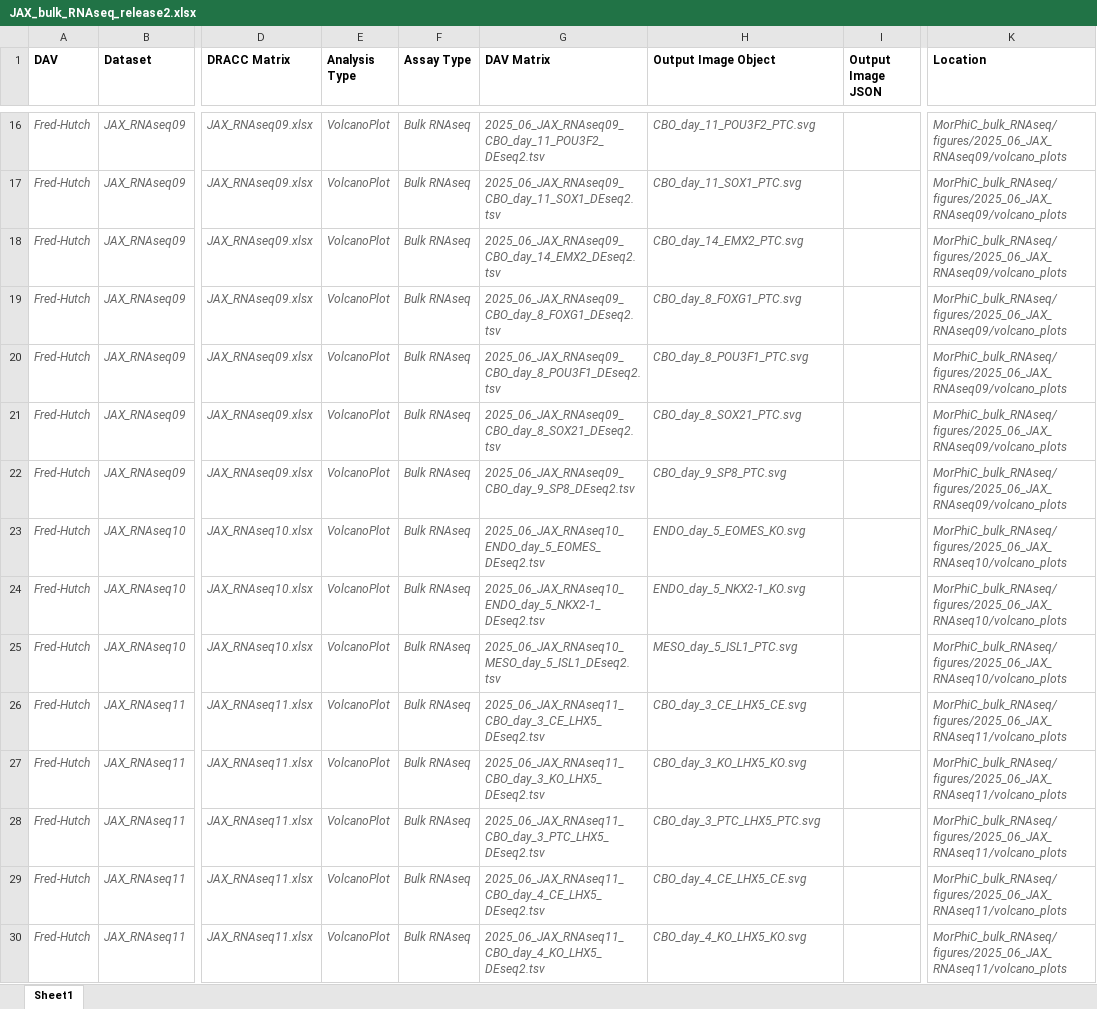
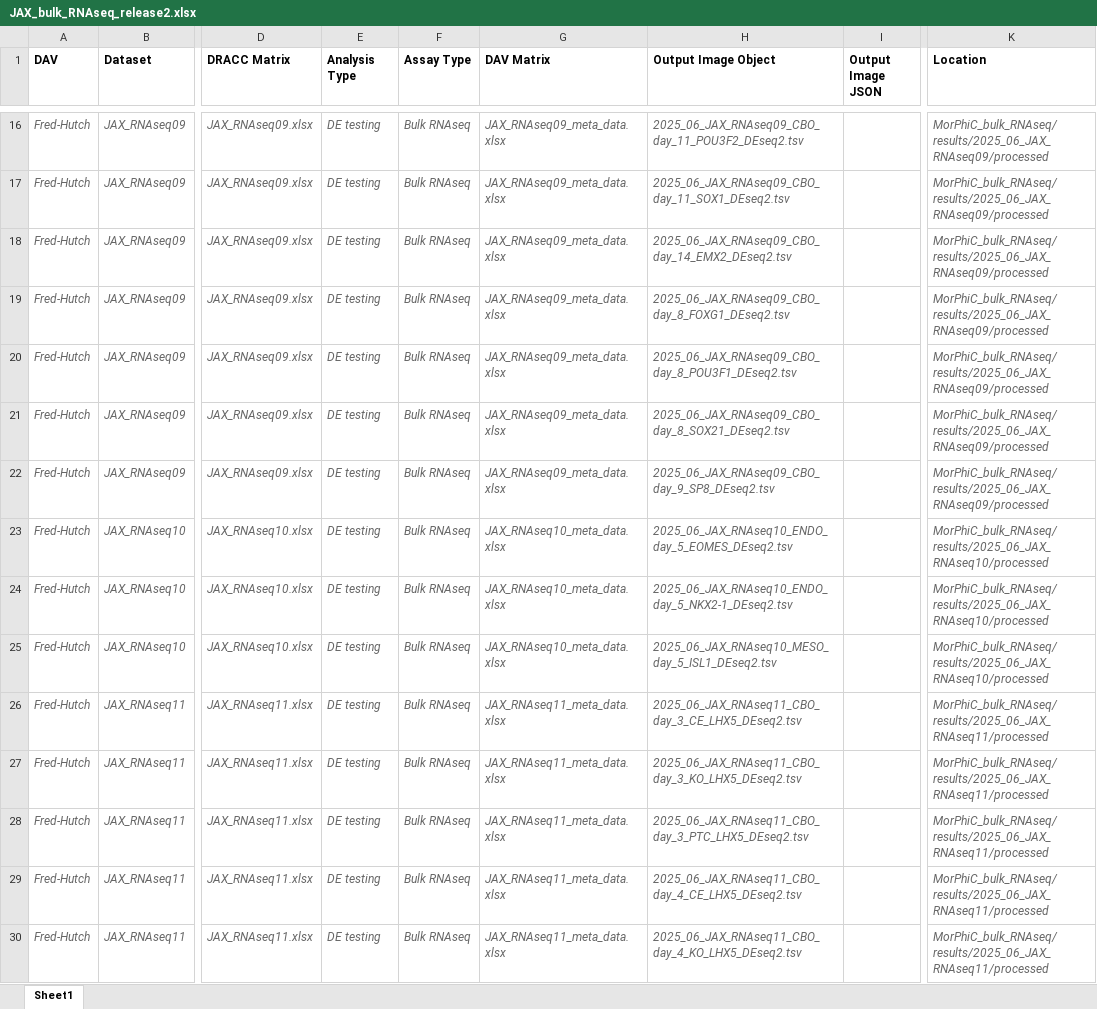
Before and after one commit to morphic-bio/MorPhiC_bulk_RNAseq, an Excel workbook: meta_data_web_portal/JAX_bulk_RNAseq_release2.xlsx, sheet Sheet1, drawn as a sheet; only a part is shown, gaps mark what is left out; values as stored, in another font and other column widths than the file's, no borders; the diff covers the shown part only; the diff names each change by its address in the sheet, - before the commit and + after, or states it on an @@ line.

Commit message:
Update metadata sheet

```diff
--- a/meta_data_web_portal/JAX_bulk_RNAseq_release2.xlsx (sheet Sheet1)
+++ b/meta_data_web_portal/JAX_bulk_RNAseq_release2.xlsx (sheet Sheet1)
-E16:E30 (Analysis Type): VolcanoPlot
+E16:E30 (Analysis Type): DE testing
-G16 (DAV Matrix): 2025_06_JAX_RNAseq09_CBO_day_11_POU3F2_DEseq2.tsv
+G16 (DAV Matrix): JAX_RNAseq09_meta_data.xlsx
-H16 (Output Image Object): CBO_day_11_POU3F2_PTC.svg
+H16 (Output Image Object): 2025_06_JAX_RNAseq09_CBO_day_11_POU3F2_DEseq2.tsv
-K16:K22 (Location): MorPhiC_bulk_RNAseq/figures/2025_06_JAX_RNAseq09/volcano_plots
+K16:K22 (Location): MorPhiC_bulk_RNAseq/results/2025_06_JAX_RNAseq09/processed
-G17 (DAV Matrix): 2025_06_JAX_RNAseq09_CBO_day_11_SOX1_DEseq2.tsv
+G17 (DAV Matrix): JAX_RNAseq09_meta_data.xlsx
-H17 (Output Image Object): CBO_day_11_SOX1_PTC.svg
+H17 (Output Image Object): 2025_06_JAX_RNAseq09_CBO_day_11_SOX1_DEseq2.tsv
-G18 (DAV Matrix): 2025_06_JAX_RNAseq09_CBO_day_14_EMX2_DEseq2.tsv
+G18 (DAV Matrix): JAX_RNAseq09_meta_data.xlsx
-H18 (Output Image Object): CBO_day_14_EMX2_PTC.svg
+H18 (Output Image Object): 2025_06_JAX_RNAseq09_CBO_day_14_EMX2_DEseq2.tsv
-G19 (DAV Matrix): 2025_06_JAX_RNAseq09_CBO_day_8_FOXG1_DEseq2.tsv
+G19 (DAV Matrix): JAX_RNAseq09_meta_data.xlsx
-H19 (Output Image Object): CBO_day_8_FOXG1_PTC.svg
+H19 (Output Image Object): 2025_06_JAX_RNAseq09_CBO_day_8_FOXG1_DEseq2.tsv
-G20 (DAV Matrix): 2025_06_JAX_RNAseq09_CBO_day_8_POU3F1_DEseq2.tsv
+G20 (DAV Matrix): JAX_RNAseq09_meta_data.xlsx
-H20 (Output Image Object): CBO_day_8_POU3F1_PTC.svg
+H20 (Output Image Object): 2025_06_JAX_RNAseq09_CBO_day_8_POU3F1_DEseq2.tsv
-G21 (DAV Matrix): 2025_06_JAX_RNAseq09_CBO_day_8_SOX21_DEseq2.tsv
+G21 (DAV Matrix): JAX_RNAseq09_meta_data.xlsx
-H21 (Output Image Object): CBO_day_8_SOX21_PTC.svg
+H21 (Output Image Object): 2025_06_JAX_RNAseq09_CBO_day_8_SOX21_DEseq2.tsv
-G22 (DAV Matrix): 2025_06_JAX_RNAseq09_CBO_day_9_SP8_DEseq2.tsv
+G22 (DAV Matrix): JAX_RNAseq09_meta_data.xlsx
-H22 (Output Image Object): CBO_day_9_SP8_PTC.svg
+H22 (Output Image Object): 2025_06_JAX_RNAseq09_CBO_day_9_SP8_DEseq2.tsv
-G23 (DAV Matrix): 2025_06_JAX_RNAseq10_ENDO_day_5_EOMES_DEseq2.tsv
+G23 (DAV Matrix): JAX_RNAseq10_meta_data.xlsx
-H23 (Output Image Object): ENDO_day_5_EOMES_KO.svg
+H23 (Output Image Object): 2025_06_JAX_RNAseq10_ENDO_day_5_EOMES_DEseq2.tsv
-K23:K25 (Location): MorPhiC_bulk_RNAseq/figures/2025_06_JAX_RNAseq10/volcano_plots
+K23:K25 (Location): MorPhiC_bulk_RNAseq/results/2025_06_JAX_RNAseq10/processed
-G24 (DAV Matrix): 2025_06_JAX_RNAseq10_ENDO_day_5_NKX2-1_DEseq2.tsv
+G24 (DAV Matrix): JAX_RNAseq10_meta_data.xlsx
-H24 (Output Image Object): ENDO_day_5_NKX2-1_KO.svg
+H24 (Output Image Object): 2025_06_JAX_RNAseq10_ENDO_day_5_NKX2-1_DEseq2.tsv
-G25 (DAV Matrix): 2025_06_JAX_RNAseq10_MESO_day_5_ISL1_DEseq2.tsv
+G25 (DAV Matrix): JAX_RNAseq10_meta_data.xlsx
-H25 (Output Image Object): MESO_day_5_ISL1_PTC.svg
+H25 (Output Image Object): 2025_06_JAX_RNAseq10_MESO_day_5_ISL1_DEseq2.tsv
-G26 (DAV Matrix): 2025_06_JAX_RNAseq11_CBO_day_3_CE_LHX5_DEseq2.tsv
+G26 (DAV Matrix): JAX_RNAseq11_meta_data.xlsx
-H26 (Output Image Object): CBO_day_3_CE_LHX5_CE.svg
+H26 (Output Image Object): 2025_06_JAX_RNAseq11_CBO_day_3_CE_LHX5_DEseq2.tsv
-K26:K30 (Location): MorPhiC_bulk_RNAseq/figures/2025_06_JAX_RNAseq11/volcano_plots
+K26:K30 (Location): MorPhiC_bulk_RNAseq/results/2025_06_JAX_RNAseq11/processed
-G27 (DAV Matrix): 2025_06_JAX_RNAseq11_CBO_day_3_KO_LHX5_DEseq2.tsv
+G27 (DAV Matrix): JAX_RNAseq11_meta_data.xlsx
-H27 (Output Image Object): CBO_day_3_KO_LHX5_KO.svg
+H27 (Output Image Object): 2025_06_JAX_RNAseq11_CBO_day_3_KO_LHX5_DEseq2.tsv
-G28 (DAV Matrix): 2025_06_JAX_RNAseq11_CBO_day_3_PTC_LHX5_DEseq2.tsv
+G28 (DAV Matrix): JAX_RNAseq11_meta_data.xlsx
-H28 (Output Image Object): CBO_day_3_PTC_LHX5_PTC.svg
+H28 (Output Image Object): 2025_06_JAX_RNAseq11_CBO_day_3_PTC_LHX5_DEseq2.tsv
-G29 (DAV Matrix): 2025_06_JAX_RNAseq11_CBO_day_4_CE_LHX5_DEseq2.tsv
+G29 (DAV Matrix): JAX_RNAseq11_meta_data.xlsx
-H29 (Output Image Object): CBO_day_4_CE_LHX5_CE.svg
+H29 (Output Image Object): 2025_06_JAX_RNAseq11_CBO_day_4_CE_LHX5_DEseq2.tsv
-G30 (DAV Matrix): 2025_06_JAX_RNAseq11_CBO_day_4_KO_LHX5_DEseq2.tsv
+G30 (DAV Matrix): JAX_RNAseq11_meta_data.xlsx
-H30 (Output Image Object): CBO_day_4_KO_LHX5_KO.svg
+H30 (Output Image Object): 2025_06_JAX_RNAseq11_CBO_day_4_KO_LHX5_DEseq2.tsv
```
Also changed, not shown: other rows of this sheet.
